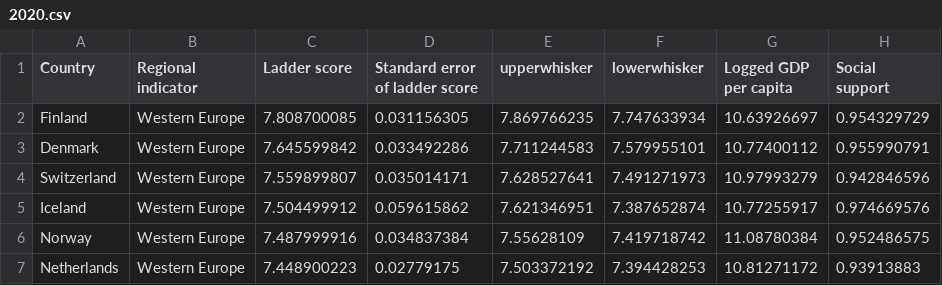
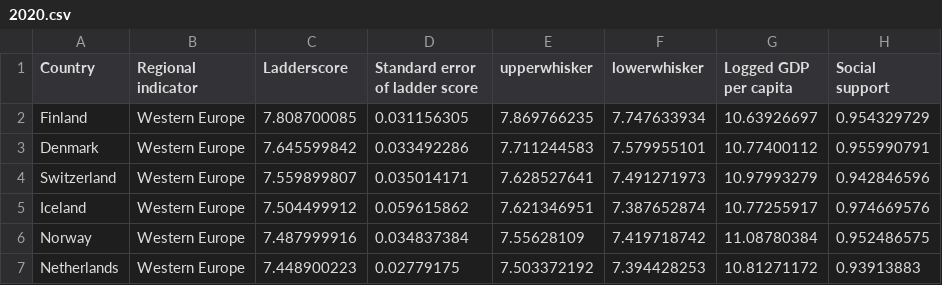
Before and after one commit to YichengPeng2209/homework9, a CSV file: data/2020.csv, drawn as a sheet; only a part is shown; the diff names each change by its address in the sheet, - before the commit and + after, or states it on an @@ line.

Commit message:
Update 2020.csv

```diff
--- a/data/2020.csv
+++ b/data/2020.csv
-C1: Ladder score
+C1: Ladderscore
```
